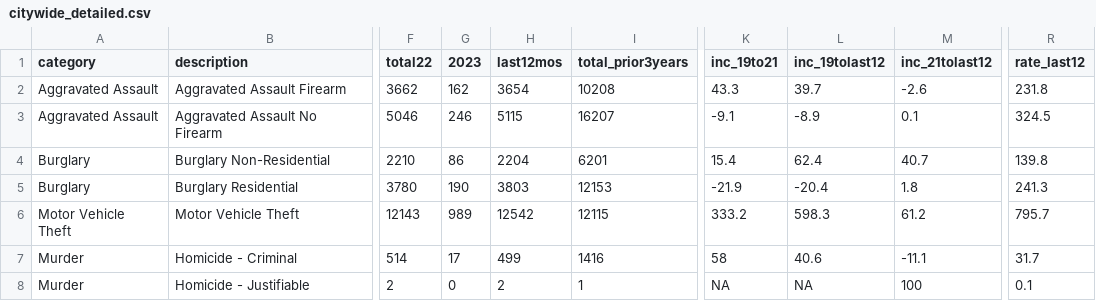
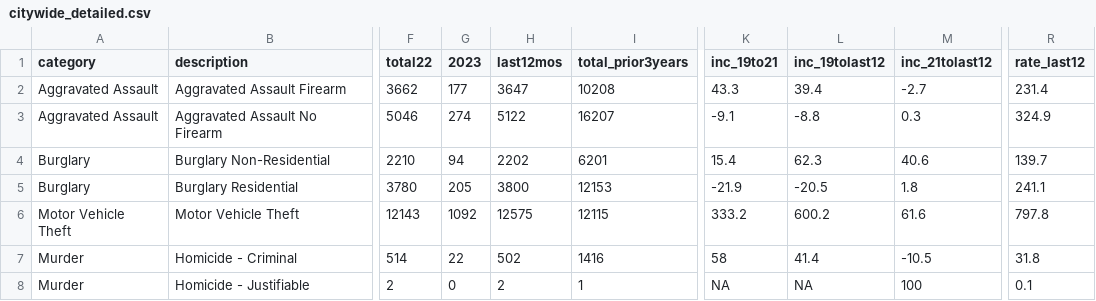
Before and after one commit to abcotvdata/safetytracker_philadelphia, a CSV file: data/output/city/citywide_detailed.csv, drawn as a sheet; only a part is shown, gaps mark what is left out; the diff covers the shown part only; the diff names each change by its address in the sheet, - before the commit and + after, or states it on an @@ line.

```diff
--- a/data/output/city/citywide_detailed.csv
+++ b/data/output/city/citywide_detailed.csv
-G2 (2023): 162
+G2 (2023): 177
-H2 (last12mos): 3654
+H2 (last12mos): 3647
-L2 (inc_19tolast12): 39.7
+L2 (inc_19tolast12): 39.4
-M2 (inc_21tolast12): -2.6
+M2 (inc_21tolast12): -2.7
-R2 (rate_last12): 231.8
+R2 (rate_last12): 231.4
-G3 (2023): 246
+G3 (2023): 274
-H3 (last12mos): 5115
+H3 (last12mos): 5122
-L3 (inc_19tolast12): -8.9
+L3 (inc_19tolast12): -8.8
-M3 (inc_21tolast12): 0.1
+M3 (inc_21tolast12): 0.3
-R3 (rate_last12): 324.5
+R3 (rate_last12): 324.9
-G4 (2023): 86
+G4 (2023): 94
-H4 (last12mos): 2204
+H4 (last12mos): 2202
-L4 (inc_19tolast12): 62.4
+L4 (inc_19tolast12): 62.3
-M4 (inc_21tolast12): 40.7
+M4 (inc_21tolast12): 40.6
-R4 (rate_last12): 139.8
+R4 (rate_last12): 139.7
-G5 (2023): 190
+G5 (2023): 205
-H5 (last12mos): 3803
+H5 (last12mos): 3800
-L5 (inc_19tolast12): -20.4
+L5 (inc_19tolast12): -20.5
-R5 (rate_last12): 241.3
+R5 (rate_last12): 241.1
-G6 (2023): 989
+G6 (2023): 1092
-H6 (last12mos): 12542
+H6 (last12mos): 12575
-L6 (inc_19tolast12): 598.3
+L6 (inc_19tolast12): 600.2
-M6 (inc_21tolast12): 61.2
+M6 (inc_21tolast12): 61.6
-R6 (rate_last12): 795.7
+R6 (rate_last12): 797.8
-G7 (2023): 17
+G7 (2023): 22
-H7 (last12mos): 499
+H7 (last12mos): 502
-L7 (inc_19tolast12): 40.6
+L7 (inc_19tolast12): 41.4
-M7 (inc_21tolast12): -11.1
+M7 (inc_21tolast12): -10.5
-R7 (rate_last12): 31.7
+R7 (rate_last12): 31.8
```
Also changed, not shown: 108 edited cells elsewhere in this file, data/output/districts/autothefts_district.csv, data/output/districts/burglaries_district.csv, 47 other files.
